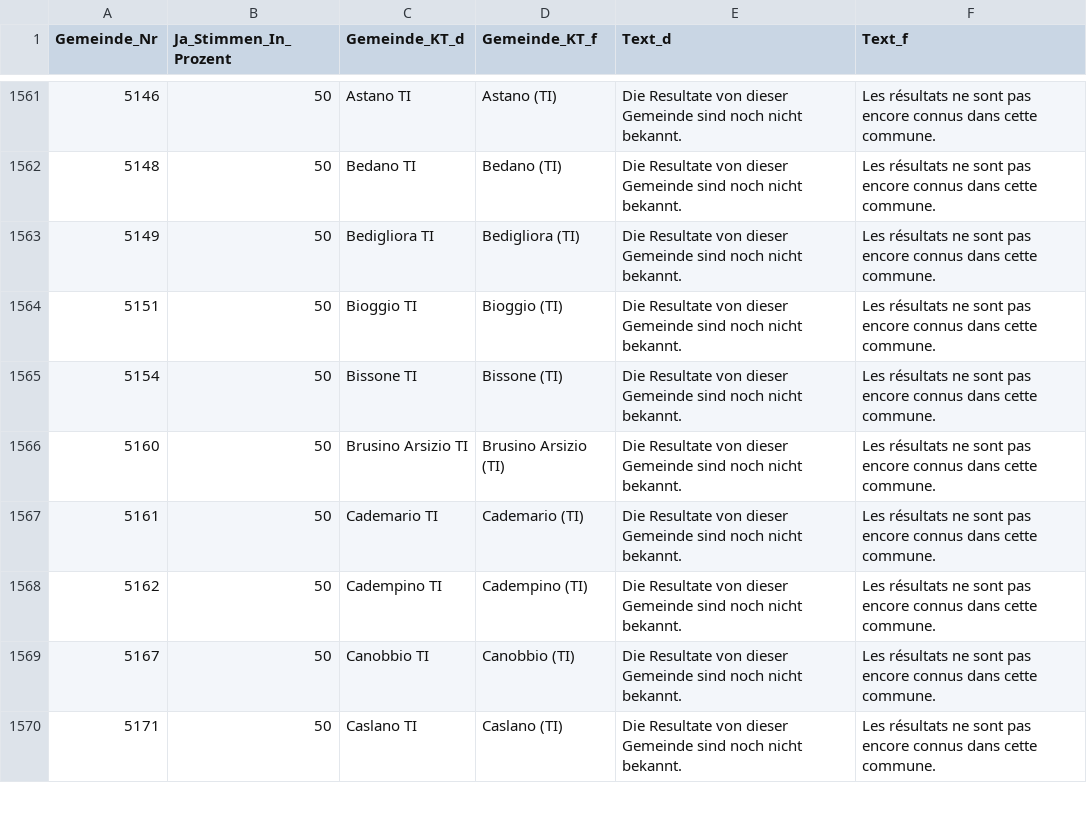
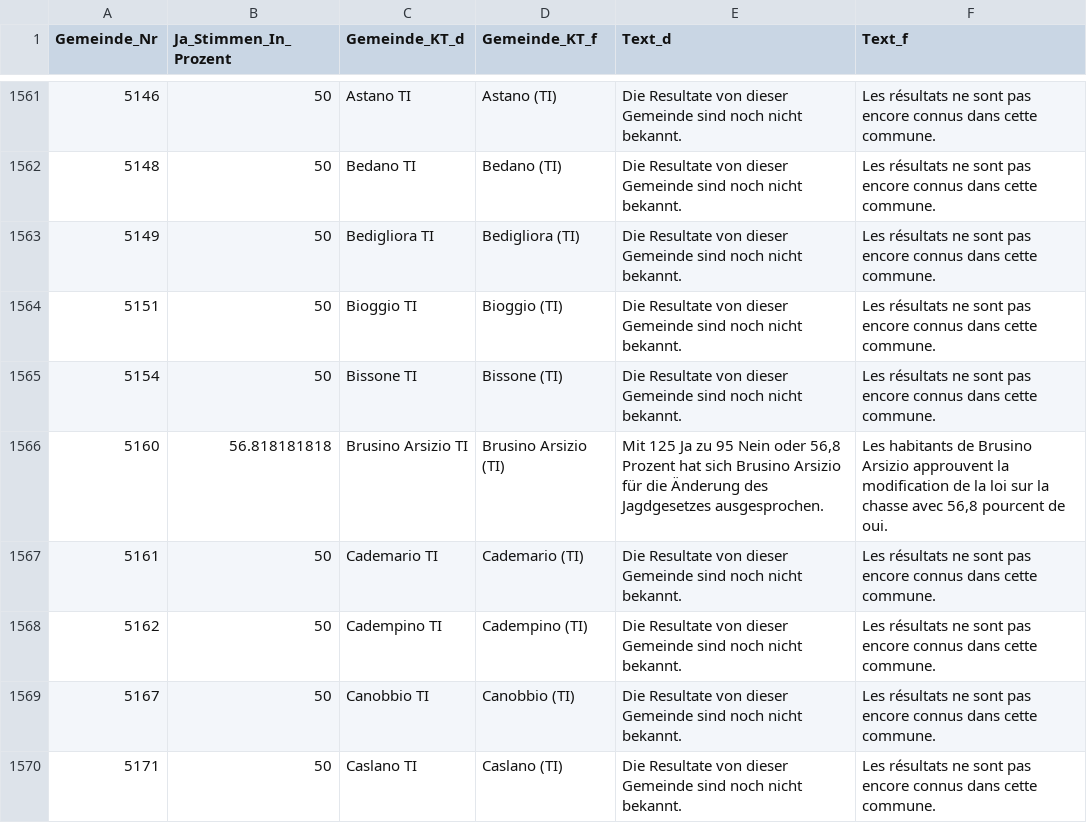
Before and after one commit to awp-finanznachrichten/lena, a CSV file: Output/Jagdgesetz_dw.csv, drawn as a sheet; only a part is shown, gaps mark what is left out; the diff covers the shown part only.

```diff
--- a/Output/Jagdgesetz_dw.csv
+++ b/Output/Jagdgesetz_dw.csv
@@ -1565,3 +1565,3 @@
 5154,50,"Bissone TI","Bissone (TI)","Die Resultate von dieser Gemeinde sind noch nicht bekannt.","Les résultats ne sont pas encore connus dans cette commune."
-5160,50,"Brusino Arsizio TI","Brusino Arsizio (TI)","Die Resultate von dieser Gemeinde sind noch nicht bekannt.","Les résultats ne sont pas encore connus dans cette commune."
+5160,56.818181818,"Brusino Arsizio TI","Brusino Arsizio (TI)","Mit 125 Ja zu 95 Nein oder 56,8 Prozent hat sich Brusino Arsizio für die Änderung des Jagdgesetzes ausgesprochen.","Les habitants de Brusino Arsizio approuvent la modification de la loi sur la chasse avec 56,8 pourcent de oui."
 5161,50,"Cademario TI","Cademario (TI)","Die Resultate von dieser Gemeinde sind noch nicht bekannt.","Les résultats ne sont pas encore connus dans cette commune."
```
Also changed, not shown: 63 edited cells elsewhere in this file, Output/Bundessteuer_dw.csv, Output/Erwerbsersatz_dw.csv, 2 other files.
